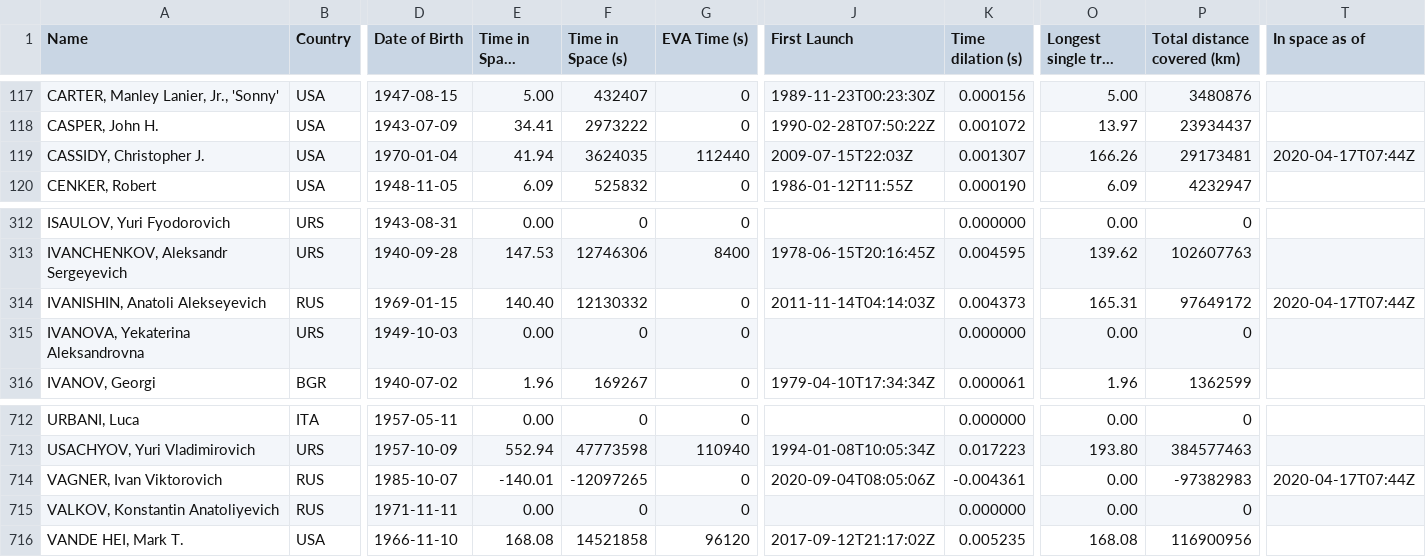
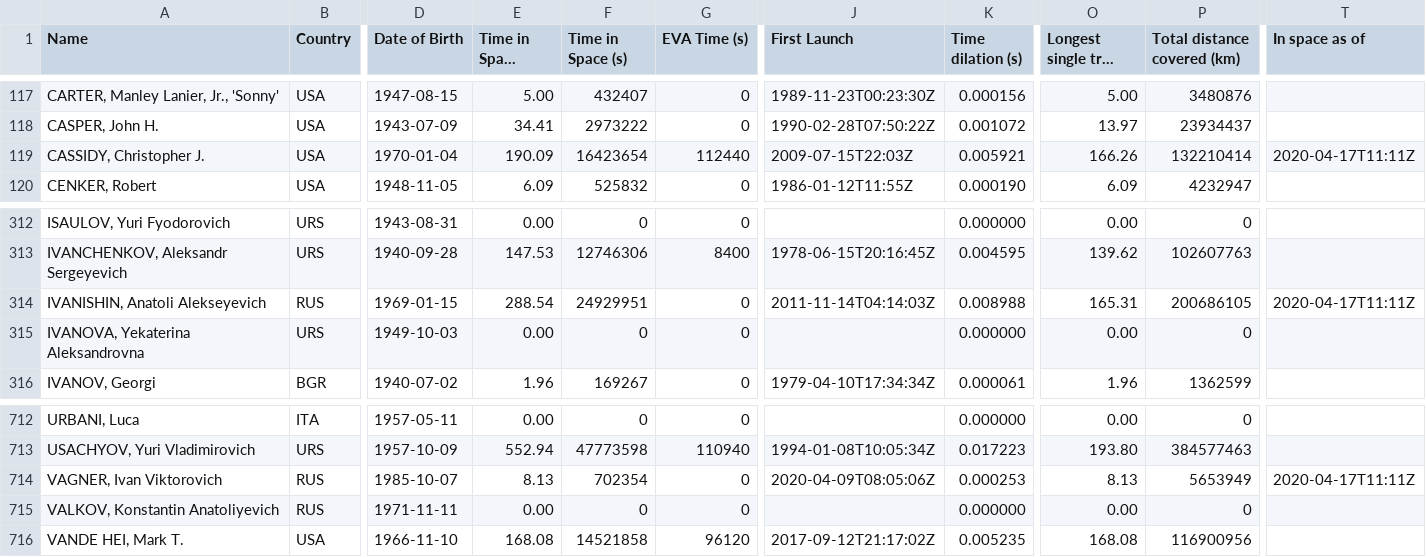
Before and after one commit to christiansandberg2045/cosmos-book.github.io, a TSV file: human-spaceflight/data/processed/astronauts.tsv, drawn as a sheet; only a part is shown, gaps mark what is left out; long unchanged cells end in …; the diff names each change by its address in the sheet, - before the commit and + after, or states it on an @@ line.

```diff
--- a/human-spaceflight/data/processed/astronauts.tsv
+++ b/human-spaceflight/data/processed/astronauts.tsv
-E119 (Time in Space (days)): 41.94
+E119 (Time in Space (days)): 190.09
-F119 (Time in Space (s)): 3624035
+F119 (Time in Space (s)): 16423654
-K119 (Time dilation (s)): 0.001307
+K119 (Time dilation (s)): 0.005921
-P119 (Total distance covered (km)): 29173481
+P119 (Total distance covered (km)): 132210414
-T119 (In space as of): 2020-04-17T07:44Z
+T119 (In space as of): 2020-04-17T11:11Z
-E314 (Time in Space (days)): 140.40
+E314 (Time in Space (days)): 288.54
-F314 (Time in Space (s)): 12130332
+F314 (Time in Space (s)): 24929951
-K314 (Time dilation (s)): 0.004373
+K314 (Time dilation (s)): 0.008988
-P314 (Total distance covered (km)): 97649172
+P314 (Total distance covered (km)): 200686105
-T314 (In space as of): 2020-04-17T07:44Z
+T314 (In space as of): 2020-04-17T11:11Z
-E714 (Time in Space (days)): -140.01
+E714 (Time in Space (days)): 8.13
-F714 (Time in Space (s)): -12097265
+F714 (Time in Space (s)): 702354
-J714 (First Launch): 2020-09-04T08:05:06Z
+J714 (First Launch): 2020-04-09T08:05:06Z
-K714 (Time dilation (s)): -0.004361
+K714 (Time dilation (s)): 0.000253
-O714 (Longest single trip (days)): 0.00
+O714 (Longest single trip (days)): 8.13
-P714 (Total distance covered (km)): -97382983
+P714 (Total distance covered (km)): 5653949
-T714 (In space as of): 2020-04-17T07:44Z
+T714 (In space as of): 2020-04-17T11:11Z
```
Also changed, not shown: 2 other files.
